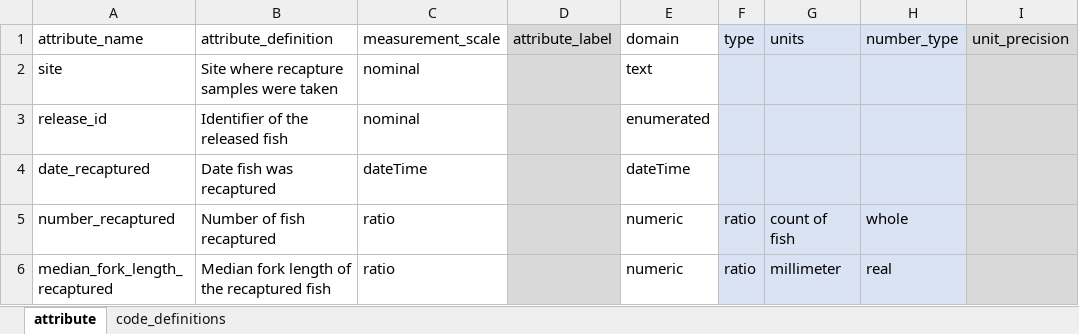
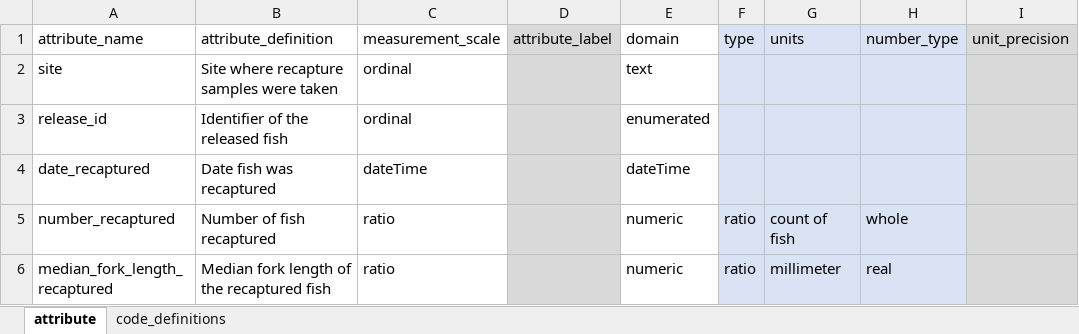
Before and after one commit to FlowWest/edi-battle-clear-rst, an Excel workbook: data-raw/metadata/battle-recapture-metadata.xlsx, sheet attribute, drawn as a sheet; only a part is shown; values as stored, in another font and other column widths than the file's, no borders; the diff names each change by its address in the sheet, - before the commit and + after, or states it on an @@ line.

```diff
--- a/data-raw/metadata/battle-recapture-metadata.xlsx (sheet attribute)
+++ b/data-raw/metadata/battle-recapture-metadata.xlsx (sheet attribute)
-C2:C3 (measurement_scale): nominal
+C2:C3 (measurement_scale): ordinal
```
Also changed, not shown: data-raw/metadata/battle-release-metadata.xlsx, data-raw/metadata/catch-metadata.xlsx, 6 other files.
